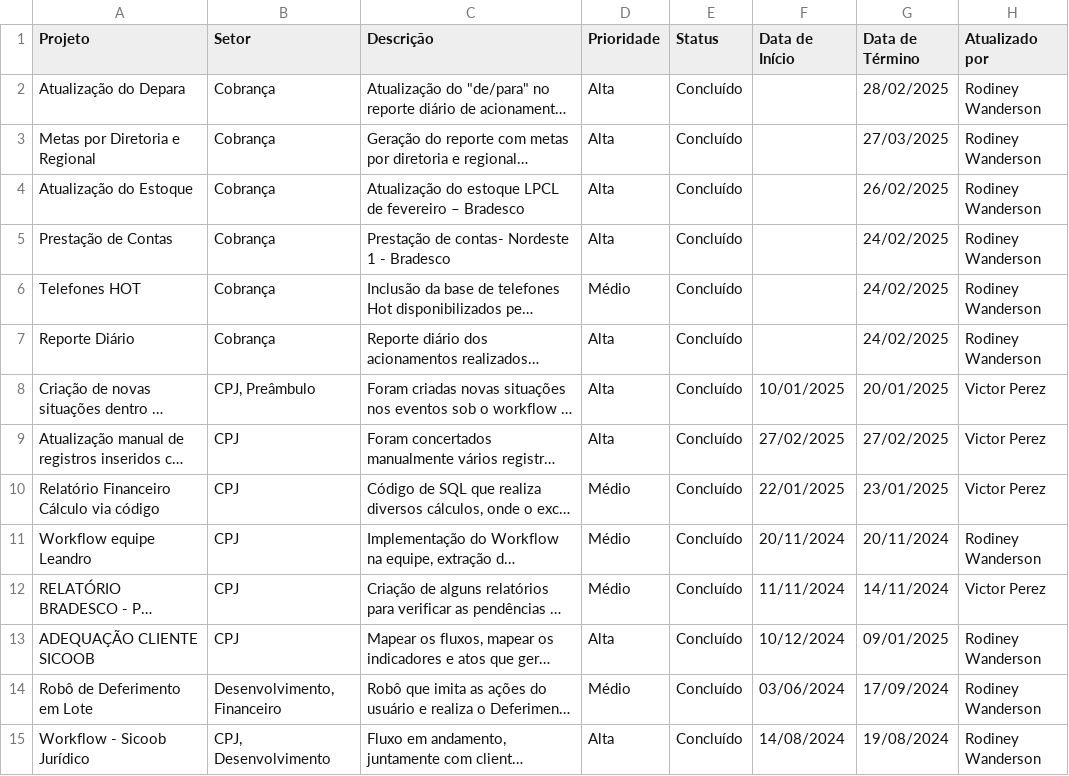
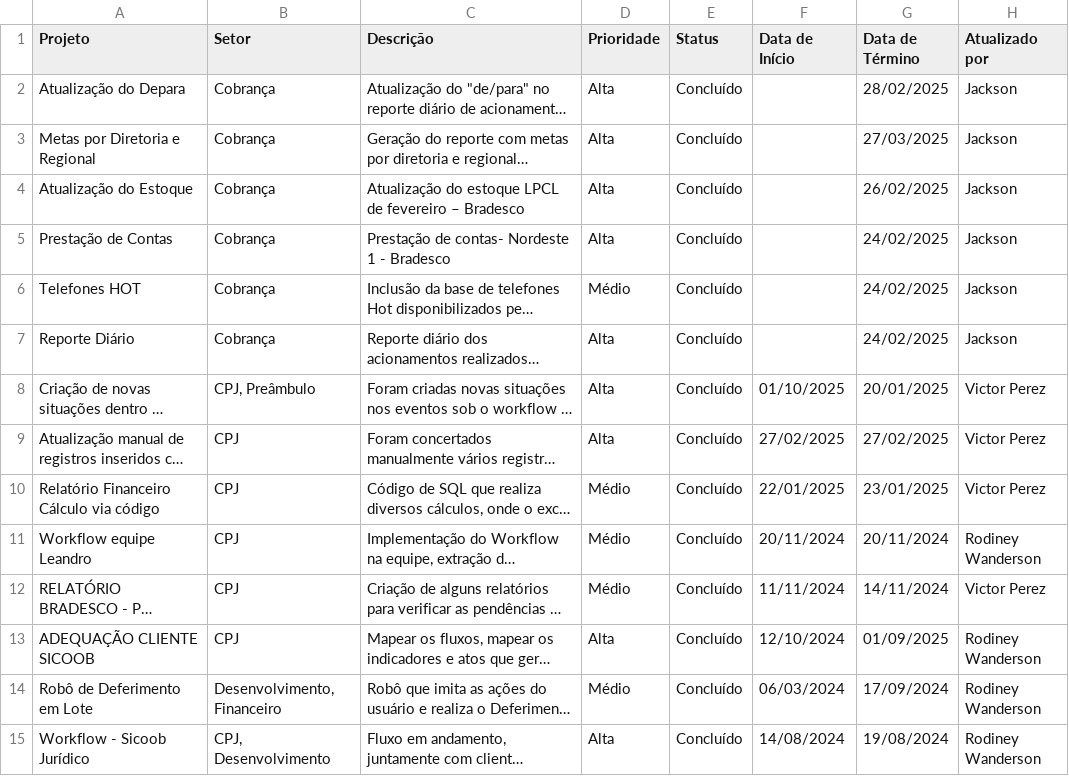
Before and after one commit to rodineyw/area-planejamento, a CSV file: Projetos.csv, drawn as a sheet; only a part is shown; long unchanged cells end in …; the diff covers the shown part only; the diff names each change by its address in the sheet, - before the commit and + after, or states it on an @@ line.

```diff
--- a/Projetos.csv
+++ b/Projetos.csv
-H2:H7 (Atualizado por): Rodiney Wanderson
+H2:H7 (Atualizado por): Jackson
-F8 (Data de Início): 10/01/2025
+F8 (Data de Início): 01/10/2025
-F13 (Data de Início): 10/12/2024
+F13 (Data de Início): 12/10/2024
-G13 (Data de Término): 09/01/2025
+G13 (Data de Término): 01/09/2025
-F14 (Data de Início): 03/06/2024
+F14 (Data de Início): 06/03/2024
```
Also changed, not shown: 6 added rows and 21 edited cells elsewhere in this file, 1 other file.
